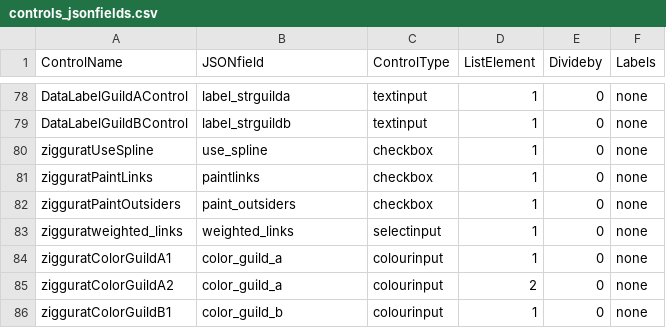
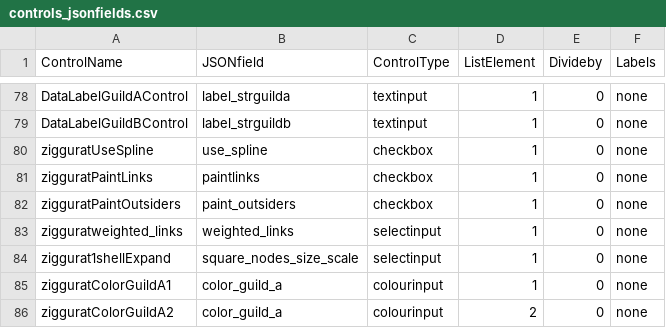
Before and after one commit to jgalgarra/bipartgraph, a CSV file: resources/controls_jsonfields.csv, drawn as a sheet; only a part is shown, gaps mark what is left out; the shorter side is filled out with more unchanged rows; the diff names each change by its address in the sheet, - before the commit and + after, or states it on an @@ line.

Commit message:
square_nodes_size_scale was not updated in reactive mode for ziggurat plot

```diff
--- a/resources/controls_jsonfields.csv
+++ b/resources/controls_jsonfields.csv
+row 84: ziggurat1shellExpand | square_nodes_size_scale | selectinput | 1 | 0 | none
```
Also changed, not shown: conf/labelcolors.csv, 21 other files.
